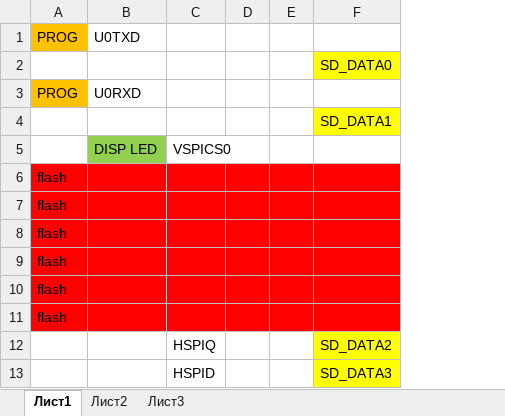
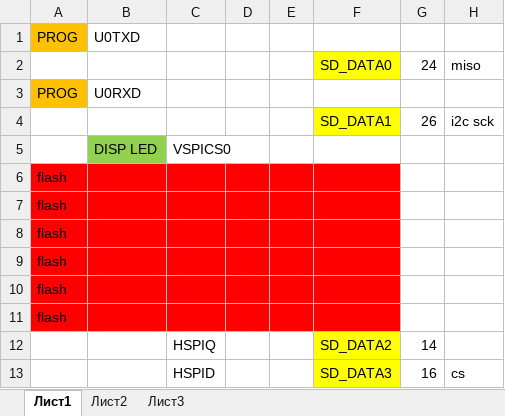
Before and after one commit to evgenyagantaev/esp32_vihr, an Excel workbook: materials/raspinovka.xlsx, sheet Лист1, drawn as a sheet; only a part is shown; values as stored, in another font and other column widths than the file's, no borders; the diff names each change by its address in the sheet, - before the commit and + after, or states it on an @@ line.

```diff
--- a/materials/raspinovka.xlsx (sheet Лист1)
+++ b/materials/raspinovka.xlsx (sheet Лист1)
+column G, rows 2-13: 24 |  | 26 |  |  |  |  |  |  |  | 14 | 16
+column H, rows 2-13: miso |  | i2c sck |  |  |  |  |  |  |  |  | cs
```
Also changed, not shown: 3 other files.
